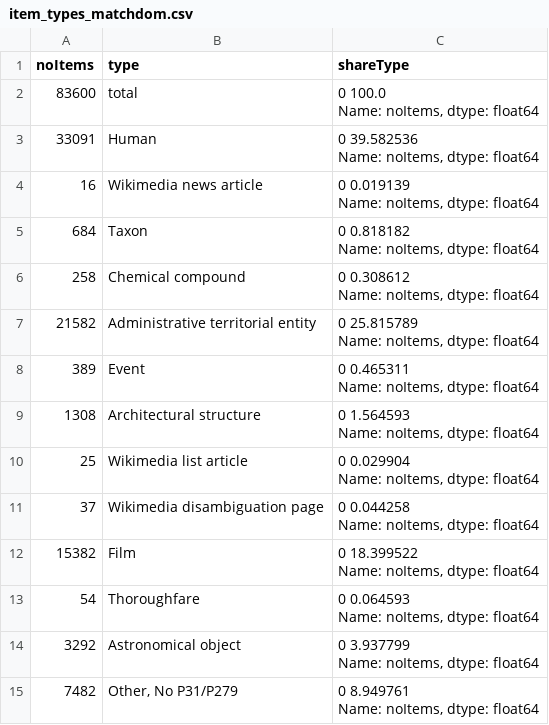
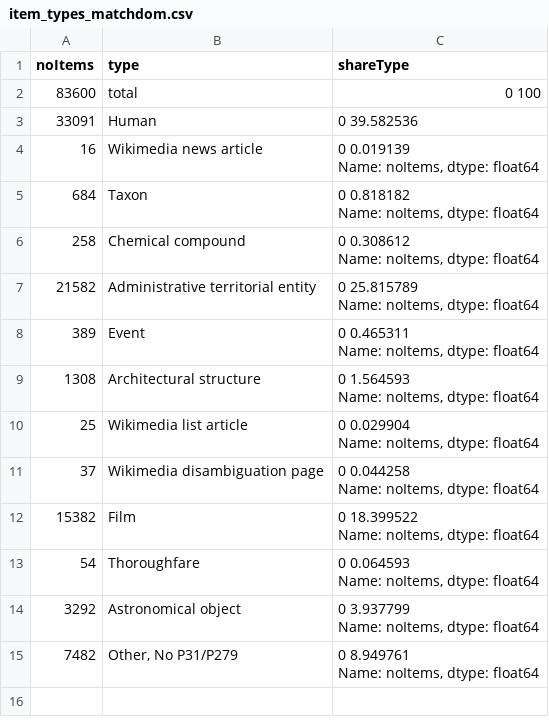
Before and after one commit to pvougiou/Wikidata-Referencing, a CSV file: datasets/item_types_matchdom.csv, drawn as a sheet.

Commit message:
Update item_types_matchdom.csv

```diff
--- a/datasets/item_types_matchdom.csv
+++ b/datasets/item_types_matchdom.csv
@@ -1,6 +1,4 @@
 noItems,type,shareType
-83600,total,"0    100.0
-Name: noItems, dtype: float64"
-33091,Human,"0    39.582536
-Name: noItems, dtype: float64"
+83600,total,"0    100"
+33091,Human,"0    39.582536"
 16,Wikimedia news article,"0    0.019139
```
